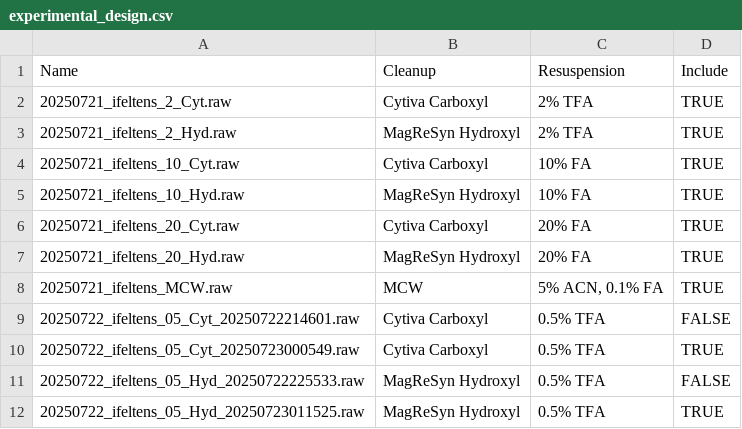
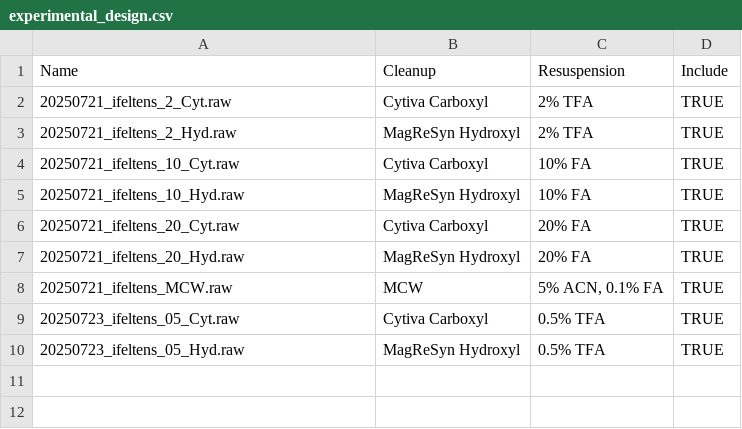
Before and after one commit to drown-lab/pac-cleanup-tdms, a CSV file: experimental_design.csv, drawn as a sheet.

```diff
--- a/experimental_design.csv
+++ b/experimental_design.csv
@@ -8,5 +8,3 @@ Name,Cleanup,Resuspension,Include
 20250721_ifeltens_MCW.raw,MCW,"5% ACN, 0.1% FA",TRUE
-20250722_ifeltens_05_Cyt_20250722214601.raw,Cytiva Carboxyl,0.5% TFA,FALSE
-20250722_ifeltens_05_Cyt_20250723000549.raw,Cytiva Carboxyl,0.5% TFA,TRUE
-20250722_ifeltens_05_Hyd_20250722225533.raw,MagReSyn Hydroxyl,0.5% TFA,FALSE
-20250722_ifeltens_05_Hyd_20250723011525.raw,MagReSyn Hydroxyl,0.5% TFA,TRUE
+20250723_ifeltens_05_Cyt.raw,Cytiva Carboxyl,0.5% TFA,TRUE
+20250723_ifeltens_05_Hyd.raw,MagReSyn Hydroxyl,0.5% TFA,TRUE
```
Also changed, not shown: 2 other files.
